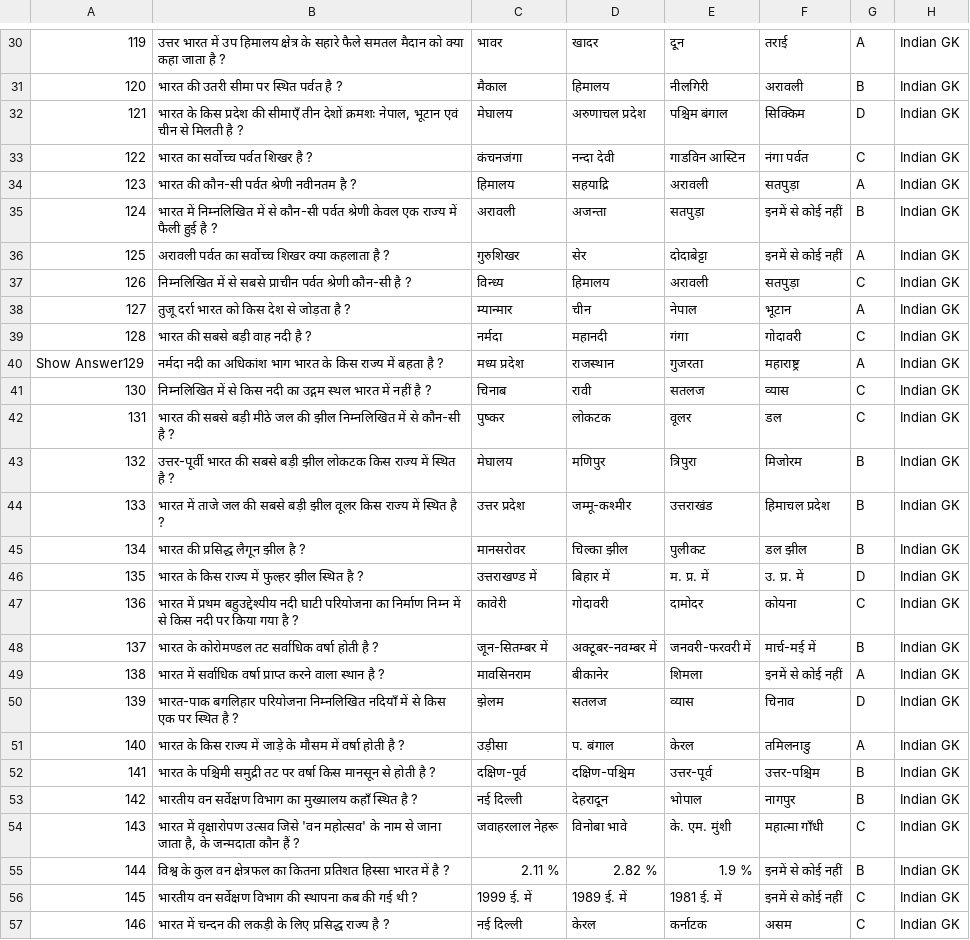
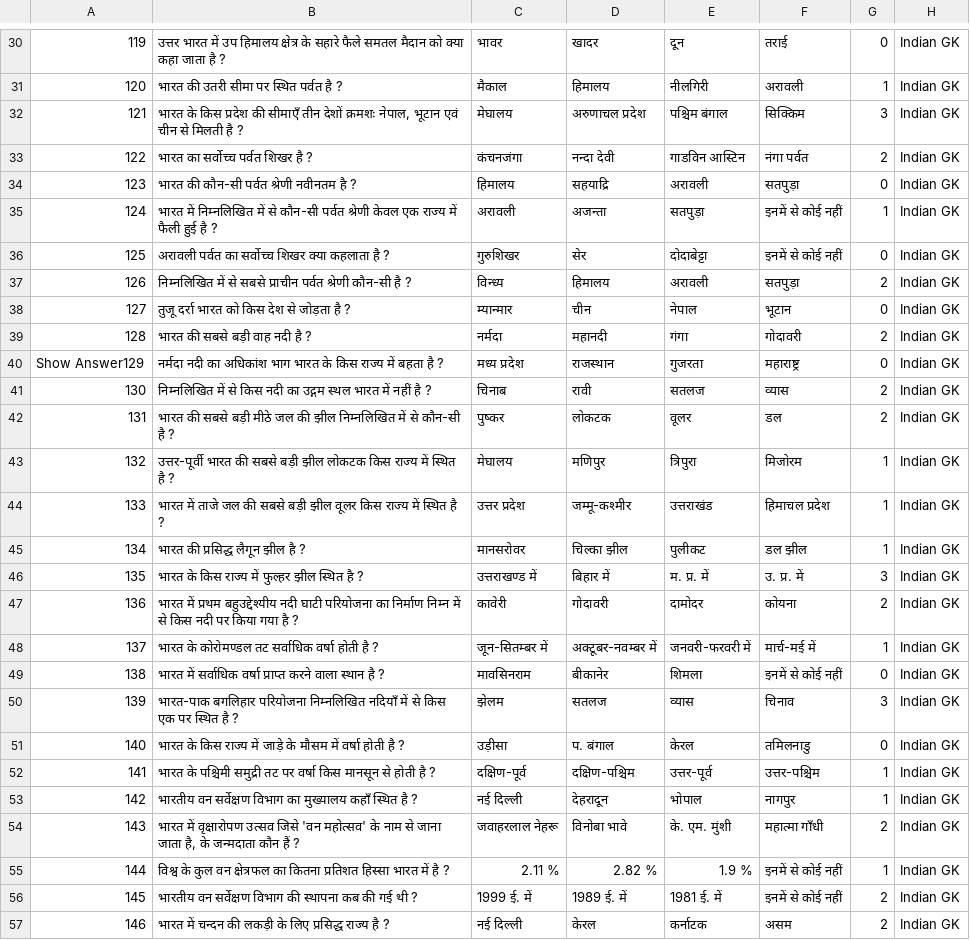
Before and after one commit to pradumn26/question-sheets, a CSV file: sheet2.csv, drawn as a sheet; only a part is shown, gaps mark what is left out; the diff covers the shown part only; the diff names each change by its address in the sheet, - before the commit and + after, or states it on an @@ line.

```diff
--- a/sheet2.csv
+++ b/sheet2.csv
-G30: A
+G30: 0
-G31: B
+G31: 1
-G32: D
+G32: 3
-G33: C
+G33: 2
-G34: A
+G34: 0
-G35: B
+G35: 1
-G36: A
+G36: 0
-G37: C
+G37: 2
-G38: A
+G38: 0
-G39: C
+G39: 2
-G40: A
+G40: 0
-G41:G42: C
+G41:G42: 2
-G43:G45: B
+G43:G45: 1
-G46: D
+G46: 3
-G47: C
+G47: 2
-G48: B
+G48: 1
-G49: A
+G49: 0
-G50: D
+G50: 3
-G51: A
+G51: 0
-G52:G53: B
+G52:G53: 1
-G54: C
+G54: 2
-G55: B
+G55: 1
-G56:G57: C
+G56:G57: 2
```
Also changed, not shown: 102 edited cells elsewhere in this file.
